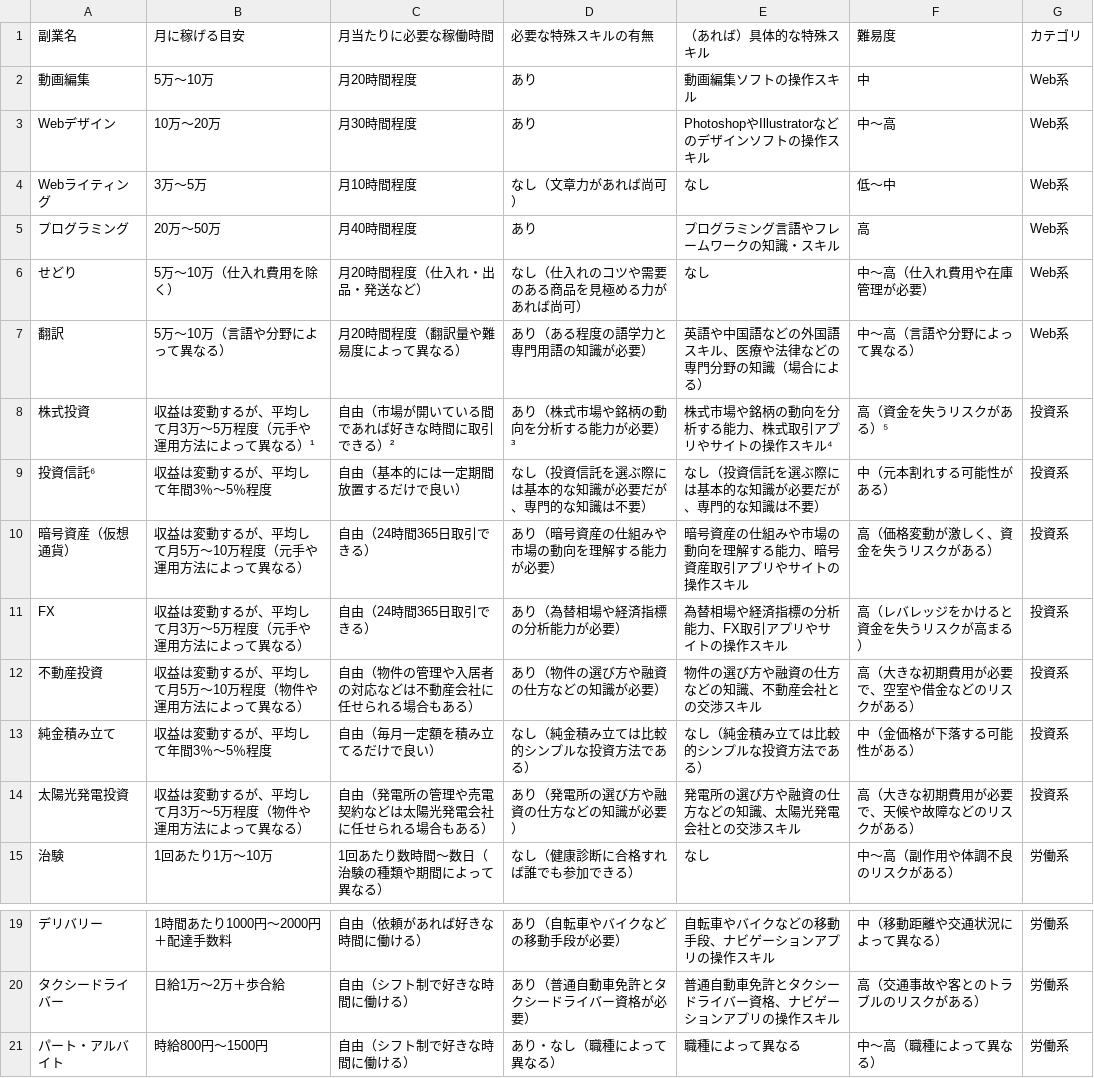
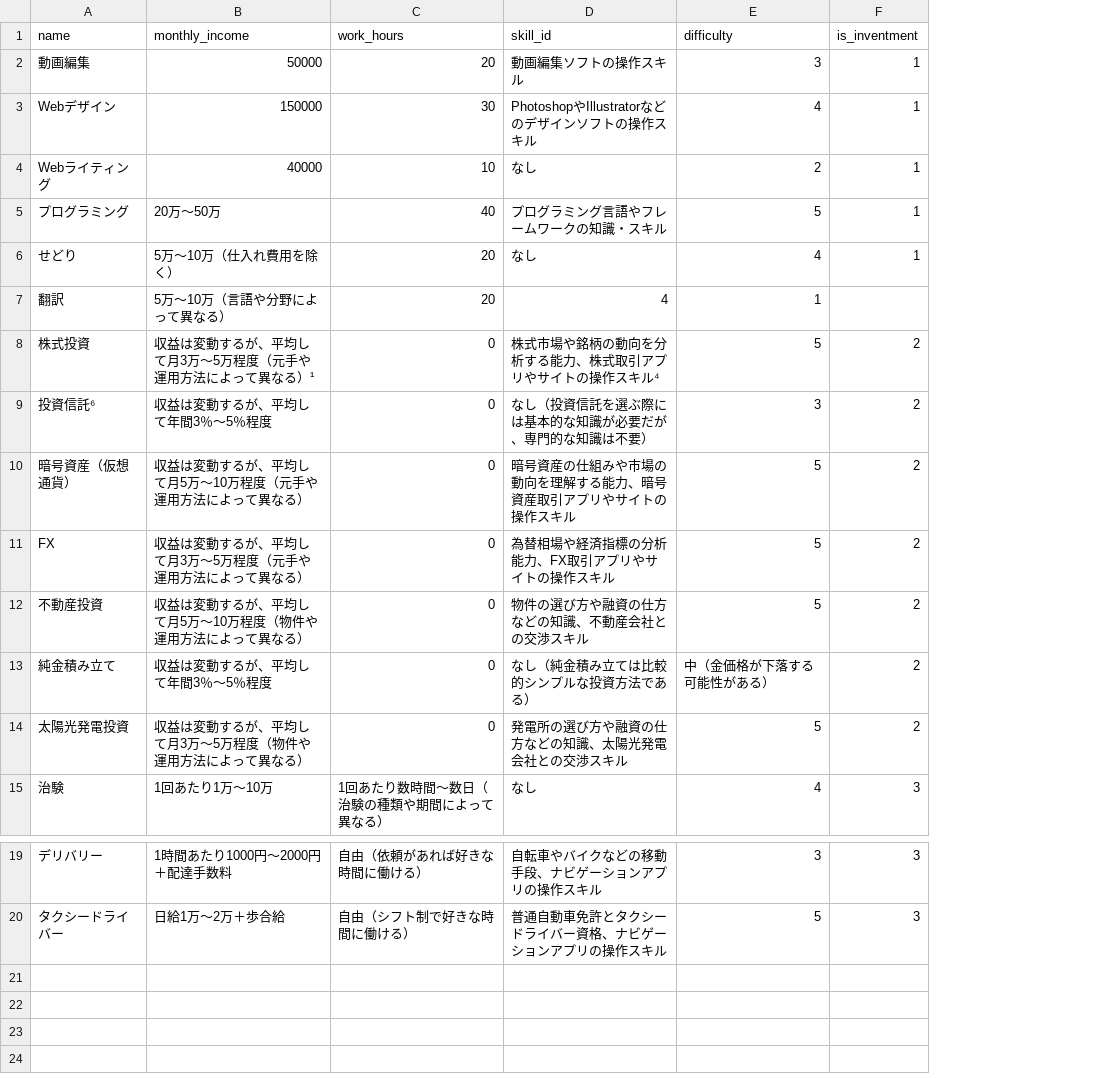
Before and after one commit to kento13410/Side-job-recommendation, a CSV file: backend/db/side_job.csv, drawn as a sheet; only a part is shown, gaps mark what is left out; removed rows and columns are numbered as before the commit, all else as after; the diff names each change by its address in the sheet, - before the commit and + after, or states it on an @@ line.

```diff
--- a/backend/db/side_job.csv
+++ b/backend/db/side_job.csv
-column D, rows 2-15: あり | あり | なし（文章力があれば尚可） | あり | なし（仕入れのコツや需要のある商品を見極める力があれば尚可） | あり（ある程度の語学力と専門用語の知識が必要） | あり（株式市場や銘柄の動向を分析する能力が必要）³ | なし（投資信託を選ぶ際には基本的な知識が必要だが、専門的な知識は不要） | あり（暗号資産の仕組みや市場の動向を理解する能力が必要） | あり（為替相場や経済指標の分析能力が必要） | あり（物件の選び方や融資の仕方などの知識が必要） | なし（純金積み立ては比較的シンプルな投資方法である） | あり（発電所の選び方や融資の仕方などの知識が必要） | なし（健康診断に合格すれば誰でも参加できる）; rows 19-20: あり（自転車やバイクなどの移動手段が必要） | あり（普通自動車免許とタクシードライバー資格が必要）
-column F, rows 2-15: 中 | 中～高 | 低～中 | 高 | 中～高（仕入れ費用や在庫管理が必要） | 中～高（言語や分野によって異なる） | 高（資金を失うリスクがある）⁵ | 中（元本割れする可能性がある） | 高（価格変動が激しく、資金を失うリスクがある） | 高（レバレッジをかけると資金を失うリスクが高まる） | 高（大きな初期費用が必要で、空室や借金などのリスクがある） | 中（金価格が下落する可能性がある） | 高（大きな初期費用が必要で、天候や故障などのリスクがある） | 中～高（副作用や体調不良のリスクがある）; rows 19-20: 中（移動距離や交通状況によって異なる） | 高（交通事故や客とのトラブルのリスクがある）
-column G, rows 2-15: Web系 | Web系 | Web系 | Web系 | Web系 | Web系 | 投資系 | 投資系 | 投資系 | 投資系 | 投資系 | 投資系 | 投資系 | 労働系; rows 19-20: 労働系 | 労働系
+column E, rows 2-15: 3 | 4 | 2 | 5 | 4 | 1 | 5 | 3 | 5 | 5 | 5 | 中（金価格が下落する可能性がある） | 5 | 4; rows 19-20: 3 | 5
+column F, rows 2-15: 1 | 1 | 1 | 1 | 1 |  | 2 | 2 | 2 | 2 | 2 | 2 | 2 | 3; rows 19-20: 3 | 3
-row 1: 副業名 | 月に稼げる目安 | 月当たりに必要な稼働時間 | 必要な特殊スキルの有無 | （あれば）具体的な特殊スキル | 難易度 | カテゴリ
+row 1: name | monthly_income | work_hours | skill_id | difficulty | is_inventment
-B2: 5万～10万
+B2: 50000
-C2: 月20時間程度
+C2: 20
-B3: 10万～20万
+B3: 150000
-C3: 月30時間程度
+C3: 30
-B4: 3万～5万
+B4: 40000
-C4: 月10時間程度
+C4: 10
-C5: 月40時間程度
+C5: 40
-C6: 月20時間程度（仕入れ・出品・発送など）
+C6: 20
-C7: 月20時間程度（翻訳量や難易度によって異なる）
+C7: 20
-D7: 英語や中国語などの外国語スキル、医療や法律などの専門分野の知識（場合による）
+D7: 4
-C8: 自由（市場が開いている間であれば好きな時間に取引できる）²
+C8: 0
-C9: 自由（基本的には一定期間放置するだけで良い）
+C9: 0
-C10:C11: 自由（24時間365日取引できる）
+C10:C11: 0
-C12: 自由（物件の管理や入居者の対応などは不動産会社に任せられる場合もある）
+C12: 0
-C13: 自由（毎月一定額を積み立てるだけで良い）
+C13: 0
-C14: 自由（発電所の管理や売電契約などは太陽光発電会社に任せられる場合もある）
+C14: 0
-row 21: パート・アルバイト | 時給800円～1500円 | 自由（シフト制で好きな時間に働ける） | あり・なし（職種によって異なる） | 職種によって異なる | 中～高（職種によって異なる） | 労働系
```
Also changed, not shown: 3 other files.
